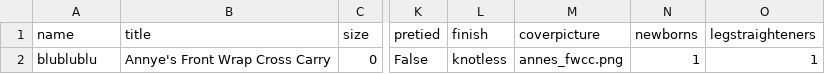
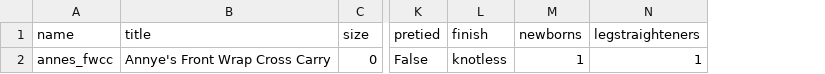
Before and after one commit to paulafernalia/the-wrapping-gallery, a CSV file: wrapping/initial_data.csv, drawn as a sheet; only a part is shown, gaps mark what is left out; the diff names each change by its address in the sheet, - before the commit and + after, or states it on an @@ line.

Commit message:
Remove coverpicture from initial_data and change entry name

```diff
--- a/wrapping/initial_data.csv
+++ b/wrapping/initial_data.csv
-column M (coverpicture), row 2: annes_fwcc.png
-A2 (name): blublublu
+A2 (name): annes_fwcc
```
